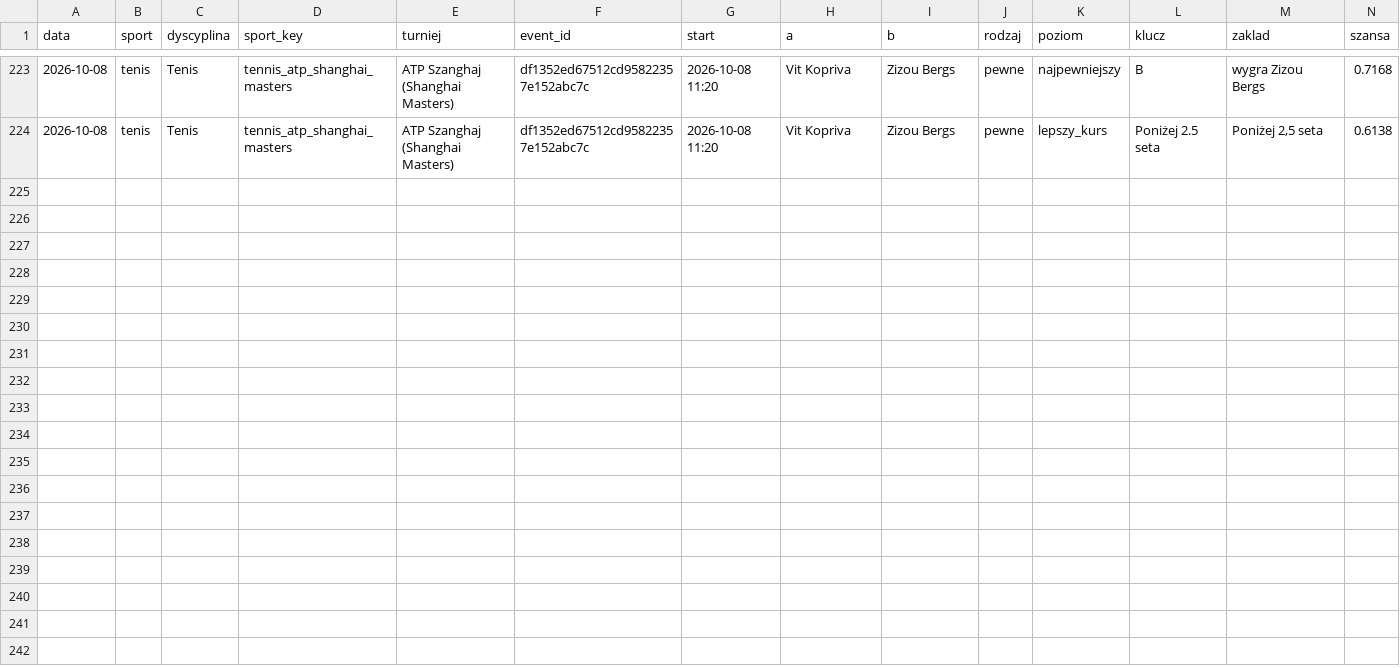
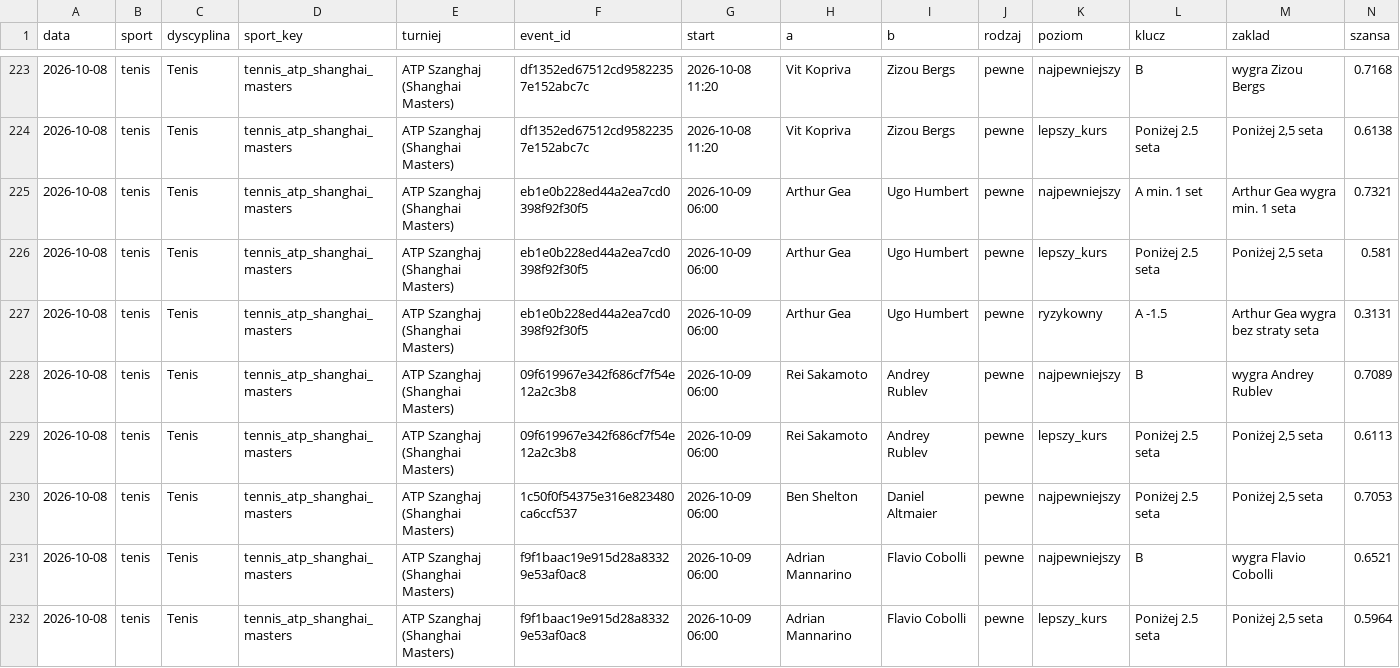
Before and after one commit to lewym90/typer, a CSV file: docs/data/typy_inne.csv, drawn as a sheet; only a part is shown, gaps mark what is left out; rows hold the shown columns only; the diff names each change by its address in the sheet, - before the commit and + after, or states it on an @@ line.

Commit message:
Typy 2026-10-08 19:02

```diff
--- a/docs/data/typy_inne.csv
+++ b/docs/data/typy_inne.csv
+row 225: 2026-10-08 | tenis | Tenis | tennis_atp_shanghai_masters | ATP Szanghaj (Shanghai Masters) | eb1e0b228ed44a2ea7cd0398f92f30f5 | 2026-10-09 06:00 | Arthur Gea | Ugo Humbert | pewne | najpewniejszy | A min. 1 set | Arthur Gea wygra min. 1 seta | 0.7321
+row 226: 2026-10-08 | tenis | Tenis | tennis_atp_shanghai_masters | ATP Szanghaj (Shanghai Masters) | eb1e0b228ed44a2ea7cd0398f92f30f5 | 2026-10-09 06:00 | Arthur Gea | Ugo Humbert | pewne | lepszy_kurs | Poniżej 2.5 seta | Poniżej 2,5 seta | 0.581
+row 227: 2026-10-08 | tenis | Tenis | tennis_atp_shanghai_masters | ATP Szanghaj (Shanghai Masters) | eb1e0b228ed44a2ea7cd0398f92f30f5 | 2026-10-09 06:00 | Arthur Gea | Ugo Humbert | pewne | ryzykowny | A -1.5 | Arthur Gea wygra bez straty seta | 0.3131
+row 228: 2026-10-08 | tenis | Tenis | tennis_atp_shanghai_masters | ATP Szanghaj (Shanghai Masters) | 09f619967e342f686cf7f54e12a2c3b8 | 2026-10-09 06:00 | Rei Sakamoto | Andrey Rublev | pewne | najpewniejszy | B | wygra Andrey Rublev | 0.7089
+row 229: 2026-10-08 | tenis | Tenis | tennis_atp_shanghai_masters | ATP Szanghaj (Shanghai Masters) | 09f619967e342f686cf7f54e12a2c3b8 | 2026-10-09 06:00 | Rei Sakamoto | Andrey Rublev | pewne | lepszy_kurs | Poniżej 2.5 seta | Poniżej 2,5 seta | 0.6113
+row 230: 2026-10-08 | tenis | Tenis | tennis_atp_shanghai_masters | ATP Szanghaj (Shanghai Masters) | 1c50f0f54375e316e823480ca6ccf537 | 2026-10-09 06:00 | Ben Shelton | Daniel Altmaier | pewne | najpewniejszy | Poniżej 2.5 seta | Poniżej 2,5 seta | 0.7053
+row 231: 2026-10-08 | tenis | Tenis | tennis_atp_shanghai_masters | ATP Szanghaj (Shanghai Masters) | f9f1baac19e915d28a83329e53af0ac8 | 2026-10-09 06:00 | Adrian Mannarino | Flavio Cobolli | pewne | najpewniejszy | B | wygra Flavio Cobolli | 0.6521
+row 232: 2026-10-08 | tenis | Tenis | tennis_atp_shanghai_masters | ATP Szanghaj (Shanghai Masters) | f9f1baac19e915d28a83329e53af0ac8 | 2026-10-09 06:00 | Adrian Mannarino | Flavio Cobolli | pewne | lepszy_kurs | Poniżej 2.5 seta | Poniżej 2,5 seta | 0.5964
```
Also changed, not shown: docs/data/typy_pewne.csv, 24 other files.
